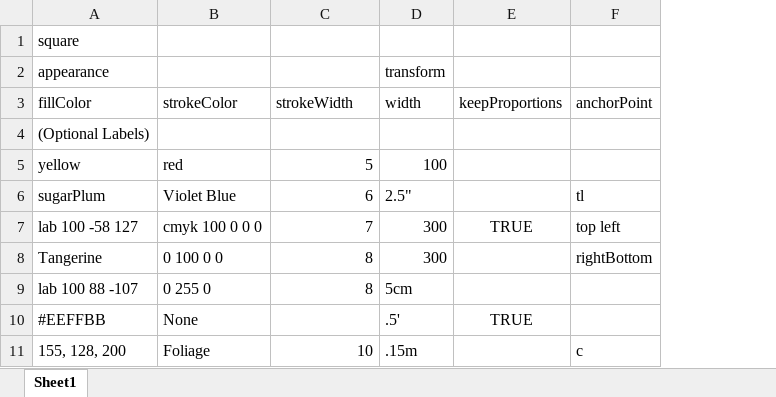
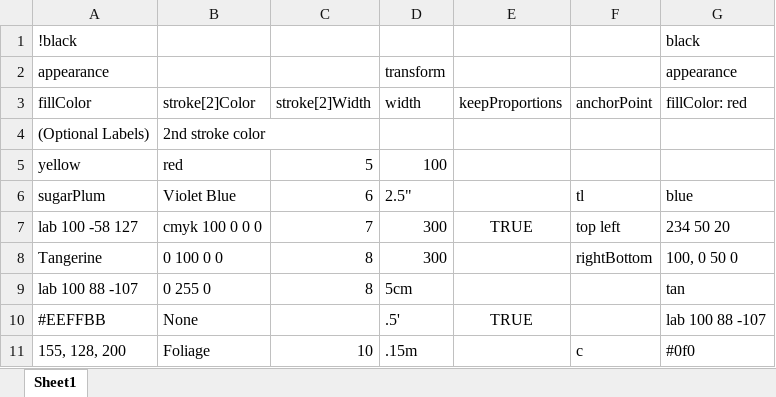
Before and after one commit to Darty-ai/darty-ai-samples, an Excel workbook: tutorials/first-document.xlsx, sheet Sheet1, drawn as a sheet; values as stored, in another font and other column widths than the file's, no borders; the diff names each change by its address in the sheet, - before the commit and + after, or states it on an @@ line.

```diff
--- a/tutorials/first-document.xlsx (sheet Sheet1)
+++ b/tutorials/first-document.xlsx (sheet Sheet1)
+column G (fillColor: red), rows 1-2: black | appearance; rows 6-11: blue | 234 50 20 | 100, 0 50 0 | tan | lab 100 88 -107 | #0f0
-A1 (fillColor): square
+A1 (fillColor): !black
-B3: strokeColor
+B3: stroke[2]Color
-C3: strokeWidth
+C3: stroke[2]Width
-B4 (stroke[2]Color): (empty)
+B4 (stroke[2]Color): 2nd stroke color
```
Also changed, not shown: 6 other files.
